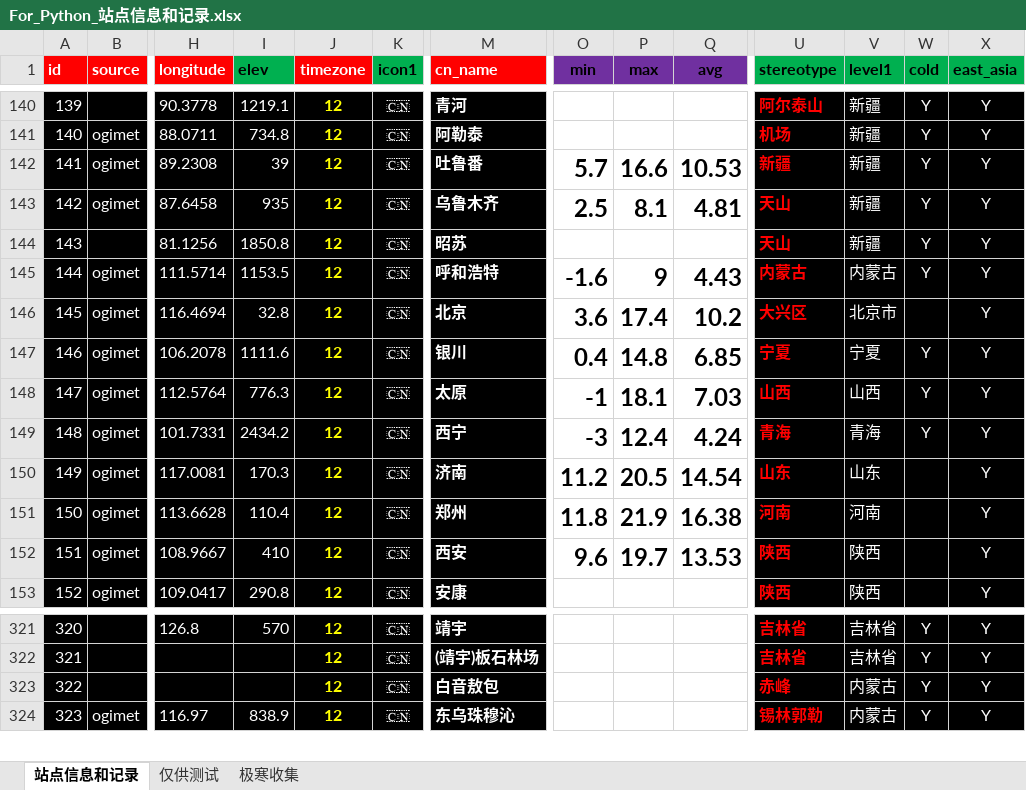
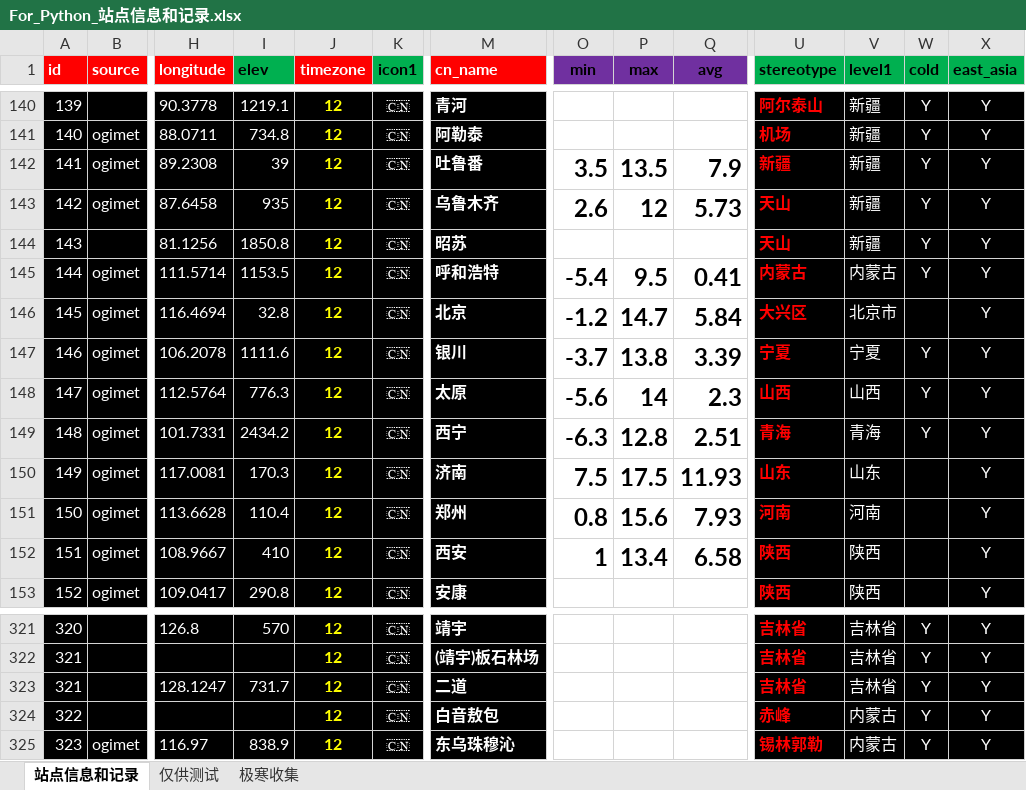
Before and after one commit to qkvkql/default, an Excel workbook: 气象/For_Python_站点信息和记录.xlsx, sheet 站点信息和记录, drawn as a sheet; only a part is shown, gaps mark what is left out; values as stored, in another font and other column widths than the file's, no borders; conditional formats not drawn; rows hold the shown columns only; the diff covers the shown part only; the diff names each change by its address in the sheet, - before the commit and + after, or states it on an @@ line.

```diff
--- a/气象/For_Python_站点信息和记录.xlsx (sheet 站点信息和记录)
+++ b/气象/For_Python_站点信息和记录.xlsx (sheet 站点信息和记录)
-O142 (min): 5.7
+O142 (min): 3.5
-P142 (max): 16.6
+P142 (max): 13.5
-Q142 (avg): 10.53
+Q142 (avg): 7.9
-O143 (min): 2.5
+O143 (min): 2.6
-P143 (max): 8.1
+P143 (max): 12
-Q143 (avg): 4.81
+Q143 (avg): 5.73
-O145 (min): -1.6
+O145 (min): -5.4
-P145 (max): 9
+P145 (max): 9.5
-Q145 (avg): 4.43
+Q145 (avg): 0.41
-O146 (min): 3.6
+O146 (min): -1.2
-P146 (max): 17.4
+P146 (max): 14.7
-Q146 (avg): 10.2
+Q146 (avg): 5.84
-O147 (min): 0.4
+O147 (min): -3.7
-P147 (max): 14.8
+P147 (max): 13.8
-Q147 (avg): 6.85
+Q147 (avg): 3.39
-O148 (min): -1
+O148 (min): -5.6
-P148 (max): 18.1
+P148 (max): 14
-Q148 (avg): 7.03
+Q148 (avg): 2.3
-O149 (min): -3
+O149 (min): -6.3
-P149 (max): 12.4
+P149 (max): 12.8
-Q149 (avg): 4.24
+Q149 (avg): 2.51
-O150 (min): 11.2
+O150 (min): 7.5
-P150 (max): 20.5
+P150 (max): 17.5
-Q150 (avg): 14.54
+Q150 (avg): 11.93
-O151 (min): 11.8
+O151 (min): 0.8
-P151 (max): 21.9
+P151 (max): 15.6
-Q151 (avg): 16.38
+Q151 (avg): 7.93
-O152 (min): 9.6
+O152 (min): 1
-P152 (max): 19.7
+P152 (max): 13.4
-Q152 (avg): 13.53
+Q152 (avg): 6.58
+row 323: 321 |  | 128.1247 | 731.7 | 12 | 🇨🇳 | 二道 |  |  |  | 吉林省 | 吉林省 | Y | Y
```
Also changed, not shown: 248 edited cells elsewhere in this sheet, 气象/蒙古存档.xlsx, 气象/表格文件/双站或位置对比/比冷权重.xlsm, 10 other files.
